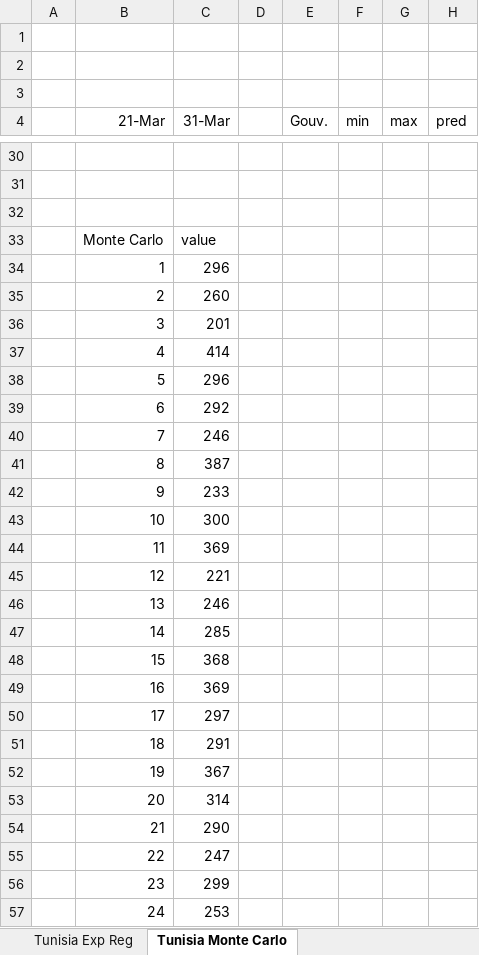
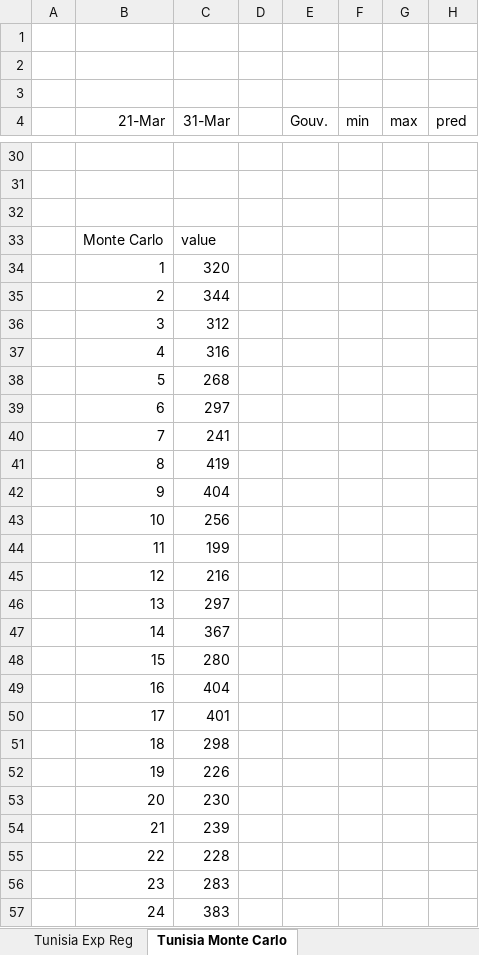
Before and after one commit to slrbl/coronavirus-covid-19-exponential-regression-and-monte-carlo-simulation, an Excel workbook: tunisia_exp_regression_and_montecarlo_covid19.xlsx, sheet Tunisia Monte Carlo, drawn as a sheet; only a part is shown, gaps mark what is left out; values as stored, in another font and other column widths than the file's, no borders; charts and pictures not drawn; the diff covers the shown part only; the diff names each change by its address in the sheet, - before the commit and + after, or states it on an @@ line.

```diff
--- a/tunisia_exp_regression_and_montecarlo_covid19.xlsx (sheet Tunisia Monte Carlo)
+++ b/tunisia_exp_regression_and_montecarlo_covid19.xlsx (sheet Tunisia Monte Carlo)
-C34 (31-Mar): 296
+C34 (31-Mar): 320
-C35 (31-Mar): 260
+C35 (31-Mar): 344
-C36 (31-Mar): 201
+C36 (31-Mar): 312
-C37 (31-Mar): 414
+C37 (31-Mar): 316
-C38 (31-Mar): 296
+C38 (31-Mar): 268
-C39 (31-Mar): 292
+C39 (31-Mar): 297
-C40 (31-Mar): 246
+C40 (31-Mar): 241
-C41 (31-Mar): 387
+C41 (31-Mar): 419
-C42 (31-Mar): 233
+C42 (31-Mar): 404
-C43 (31-Mar): 300
+C43 (31-Mar): 256
-C44 (31-Mar): 369
+C44 (31-Mar): 199
-C45 (31-Mar): 221
+C45 (31-Mar): 216
-C46 (31-Mar): 246
+C46 (31-Mar): 297
-C47 (31-Mar): 285
+C47 (31-Mar): 367
-C48 (31-Mar): 368
+C48 (31-Mar): 280
-C49 (31-Mar): 369
+C49 (31-Mar): 404
-C50 (31-Mar): 297
+C50 (31-Mar): 401
-C51 (31-Mar): 291
+C51 (31-Mar): 298
-C52 (31-Mar): 367
+C52 (31-Mar): 226
-C53 (31-Mar): 314
+C53 (31-Mar): 230
-C54 (31-Mar): 290
+C54 (31-Mar): 239
-C55 (31-Mar): 247
+C55 (31-Mar): 228
-C56 (31-Mar): 299
+C56 (31-Mar): 283
-C57 (31-Mar): 253
+C57 (31-Mar): 383
```
Also changed, not shown: 1001 edited cells elsewhere in this sheet, charts or pictures, 4 other files.
